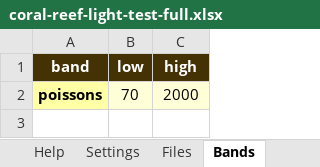
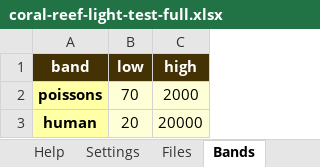
Before and after one commit to sound-scape-explorer/sound-scape-explorer, an Excel workbook: examples/campaigns/coral-reef-light-test-full/coral-reef-light-test-full.xlsx, sheet Bands, drawn as a sheet; values as stored, in another font and other column widths than the file's, no borders; the diff names each change by its address in the sheet, - before the commit and + after, or states it on an @@ line.

```diff
--- a/examples/campaigns/coral-reef-light-test-full/coral-reef-light-test-full.xlsx (sheet Bands)
+++ b/examples/campaigns/coral-reef-light-test-full/coral-reef-light-test-full.xlsx (sheet Bands)
+row 3: human | 20 | 20000
```
Also changed, not shown: sheet Files, sheet Integrations.
